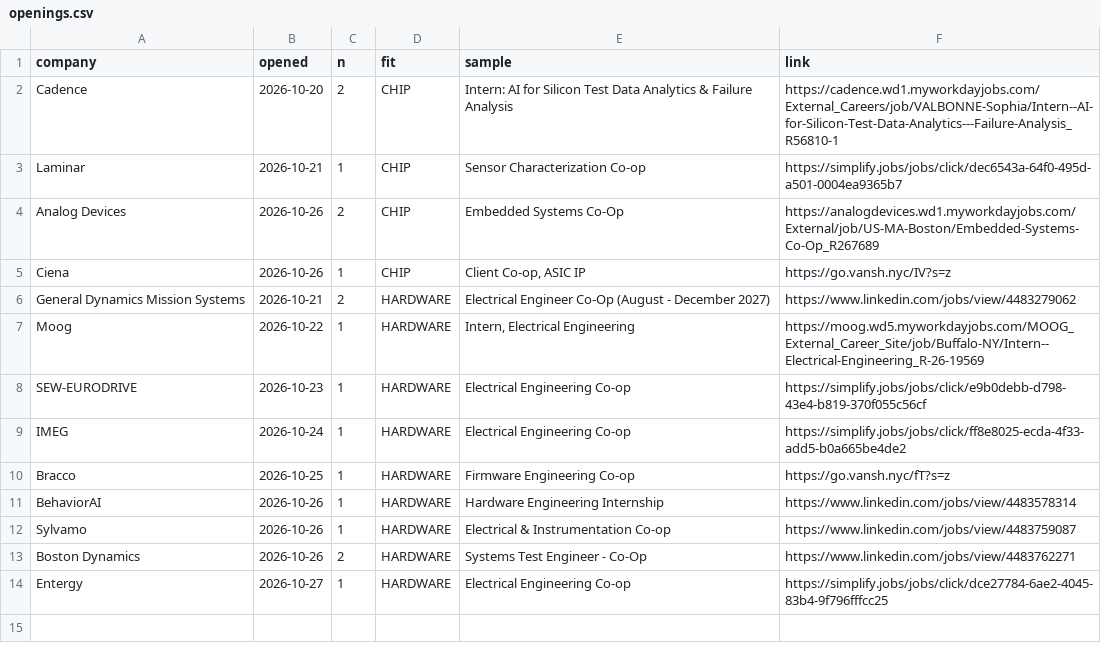
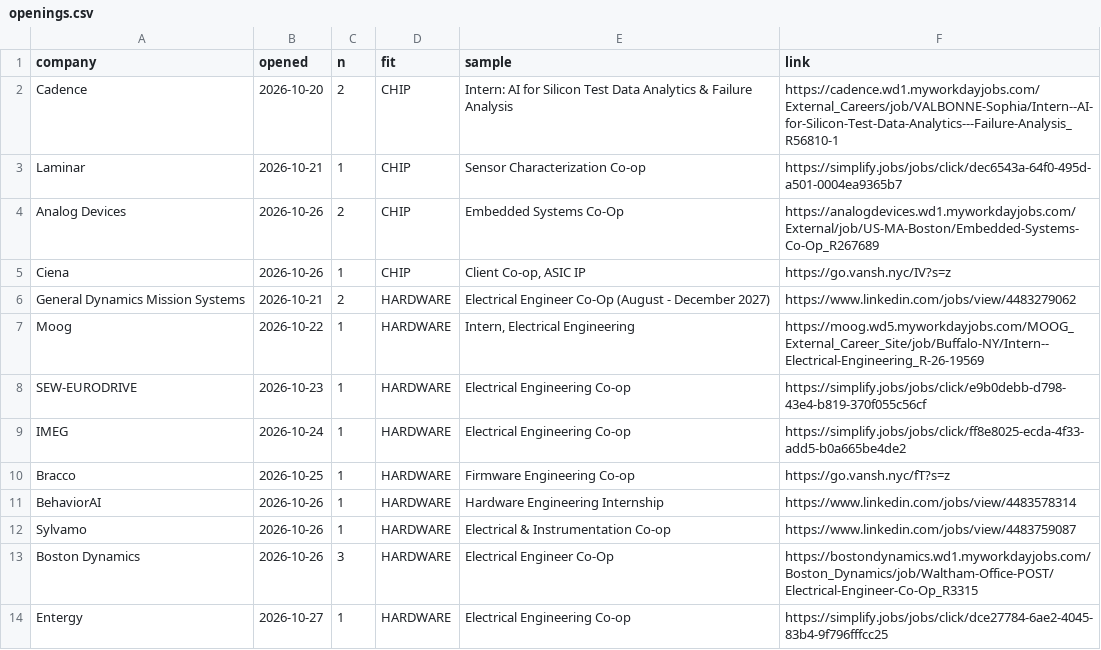
Before and after one commit to hrisheekmust-blip/coop-scraper, a CSV file: data/openings.csv, drawn as a sheet.

```diff
--- a/data/openings.csv
+++ b/data/openings.csv
@@ -12,3 +12,3 @@ BehaviorAI,2026-10-26,1,HARDWARE,Hardware Engineering Internship,https://www.lin
 Sylvamo,2026-10-26,1,HARDWARE,Electrical & Instrumentation Co-op,https://www.linkedin.com/jobs/view/4483759087
-Boston Dynamics,2026-10-26,2,HARDWARE,Systems Test Engineer - Co-Op,https://www.linkedin.com/jobs/view/4483762271
+Boston Dynamics,2026-10-26,3,HARDWARE,Electrical Engineer Co-Op,https://bostondynamics.wd1.myworkdayjobs.com/Boston_Dynamics/job/Waltham-Office-POST/Electrical-Engineer-Co-Op_R3315
 Entergy,2026-10-27,1,HARDWARE,Electrical Engineering Co-op,https://simplify.jobs/jobs/click/dce27784-6ae2-4045-83b4-9f796fffcc25
```
Also changed, not shown: data/sheet.csv, data/tracker.csv, 11 other files.
